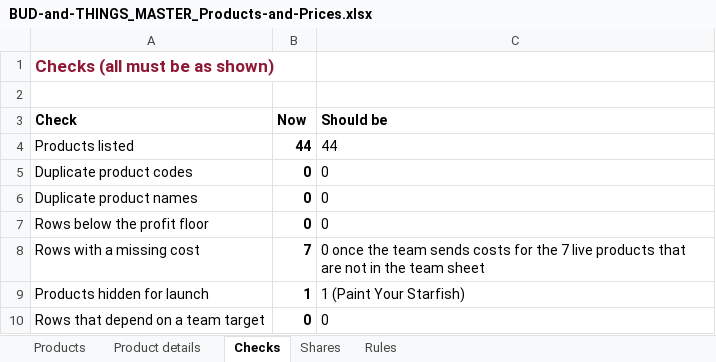
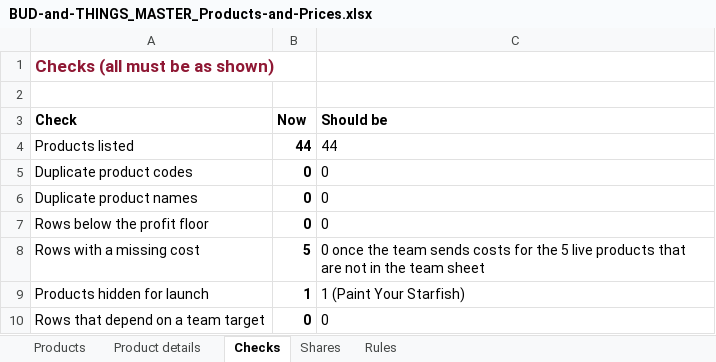
Before and after one commit to abhiyknp/Claude-Projects, an Excel workbook: bud-and-things/data/BUD-and-THINGS_MASTER_Products-and-Prices.xlsx, sheet Checks, drawn as a sheet; values as stored, in another font and other column widths than the file's, no borders; the diff names each change by its address in the sheet, - before the commit and + after, or states it on an @@ line.

```diff
--- a/bud-and-things/data/BUD-and-THINGS_MASTER_Products-and-Prices.xlsx (sheet Checks)
+++ b/bud-and-things/data/BUD-and-THINGS_MASTER_Products-and-Prices.xlsx (sheet Checks)
-B8 (Now): 7
+B8 (Now): 5
-C8 (Should be): …for the 7 live products…
+C8 (Should be): …for the 5 live products…
```
Also changed, not shown: sheet Product details, sheet Products, formulas that keep their value, 6 other files.
